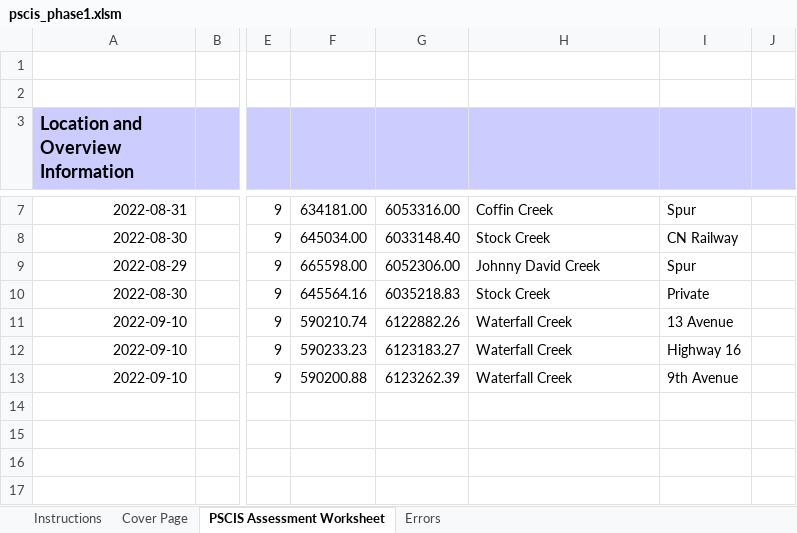
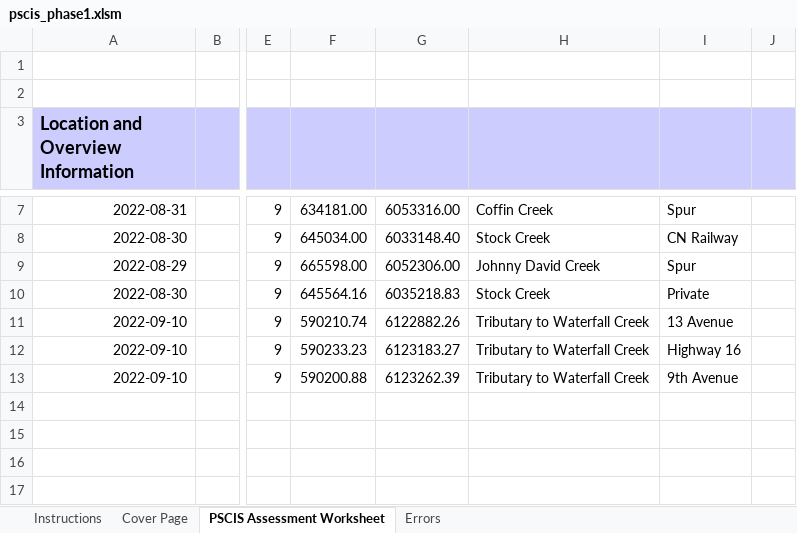
Before and after one commit to NewGraphEnvironment/fish_passage_bulkley_2022_reporting, an Excel workbook: data/pscis_phase1.xlsm, sheet PSCIS Assessment Worksheet, drawn as a sheet; only a part is shown, gaps mark what is left out; values as stored, in another font and other column widths than the file's, no borders; charts and pictures and conditional formats not drawn; the diff names each change by its address in the sheet, - before the commit and + after, or states it on an @@ line.

Commit message:
add donas background, address #41 in the call to the culvert summary function, use tributary to Waterfall Creek as the name

```diff
--- a/data/pscis_phase1.xlsm (sheet PSCIS Assessment Worksheet)
+++ b/data/pscis_phase1.xlsm (sheet PSCIS Assessment Worksheet)
-H11:H13: Waterfall Creek
+H11:H13: Tributary to Waterfall Creek
```
Also changed, not shown: data/pscis_phase2.xlsm, 6 other files.
